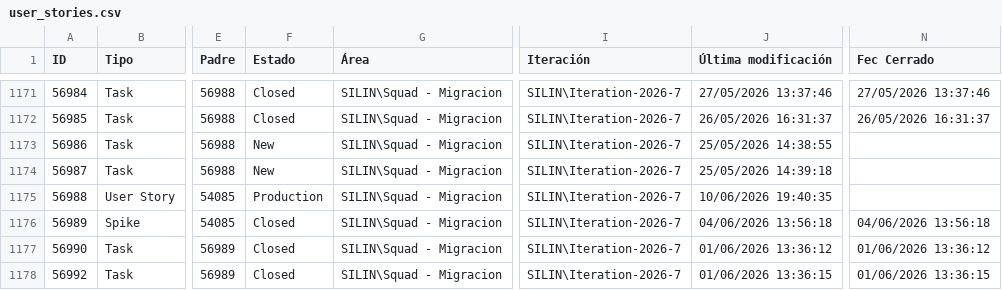
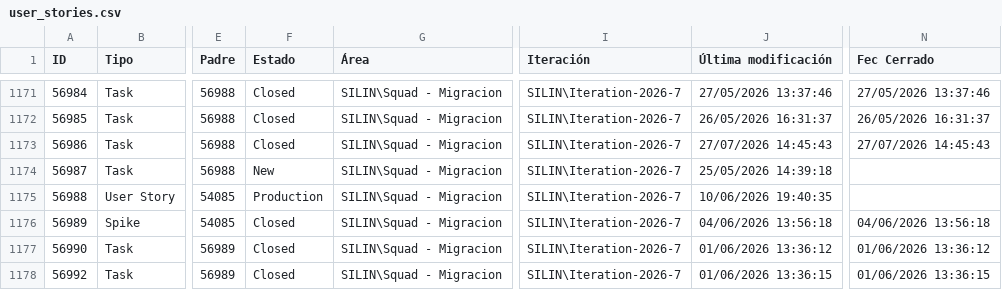
Before and after one commit to alisonfernandau-source/azure-insights-data-, a CSV file: src/data/user_stories.csv, drawn as a sheet; only a part is shown, gaps mark what is left out; the diff names each change by its address in the sheet, - before the commit and + after, or states it on an @@ line.

```diff
--- a/src/data/user_stories.csv
+++ b/src/data/user_stories.csv
-F1173 (Estado): New
+F1173 (Estado): Closed
-J1173 (Última modificación): 25/05/2026 14:38:55
+J1173 (Última modificación): 27/07/2026 14:45:43
-N1173 (Fec Cerrado): (empty)
+N1173 (Fec Cerrado): 27/07/2026 14:45:43
```
Also changed, not shown: src/data/feature_snapshot_history.csv, 1 other file.
